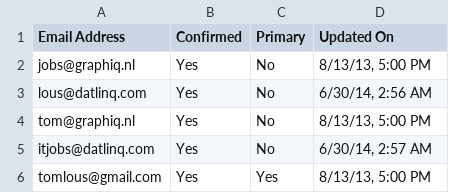
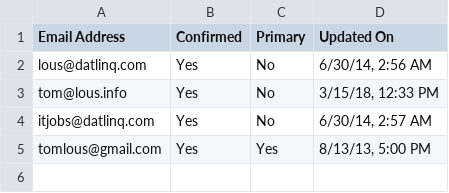
Before and after one commit to TomLous/resume, a CSV file: cv/export/Email Addresses.csv, drawn as a sheet.

```diff
--- a/cv/export/Email Addresses.csv
+++ b/cv/export/Email Addresses.csv
@@ -1,5 +1,4 @@
 Email Address,Confirmed,Primary,Updated On
-jobs@graphiq.nl,Yes,No,"8/13/13, 5:00 PM"
 lous@datlinq.com,Yes,No,"6/30/14, 2:56 AM"
-tom@graphiq.nl,Yes,No,"8/13/13, 5:00 PM"
+tom@lous.info,Yes,No,"3/15/18, 12:33 PM"
 itjobs@datlinq.com,Yes,No,"6/30/14, 2:57 AM"
```
Also changed, not shown: cv/export/Education.csv, cv/export/Positions.csv, 7 other files.
